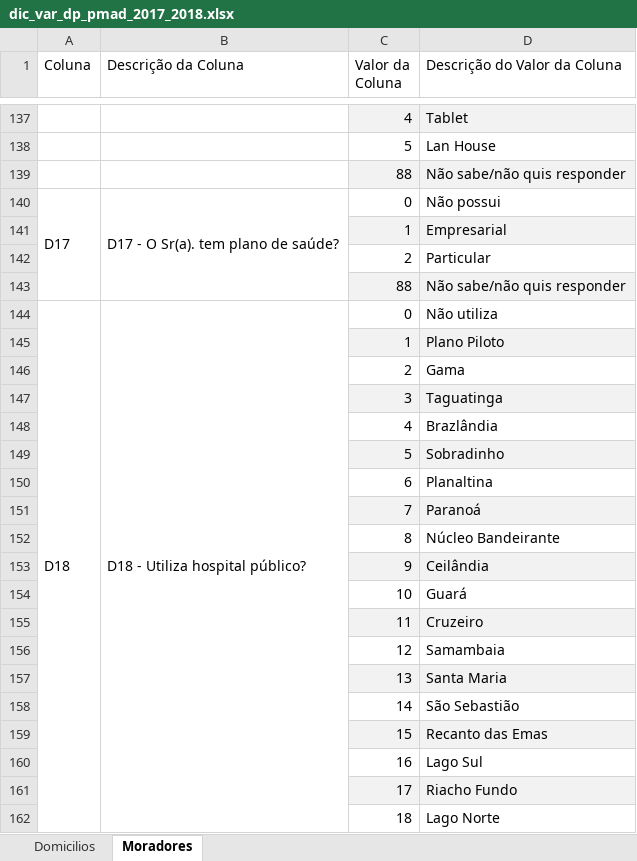
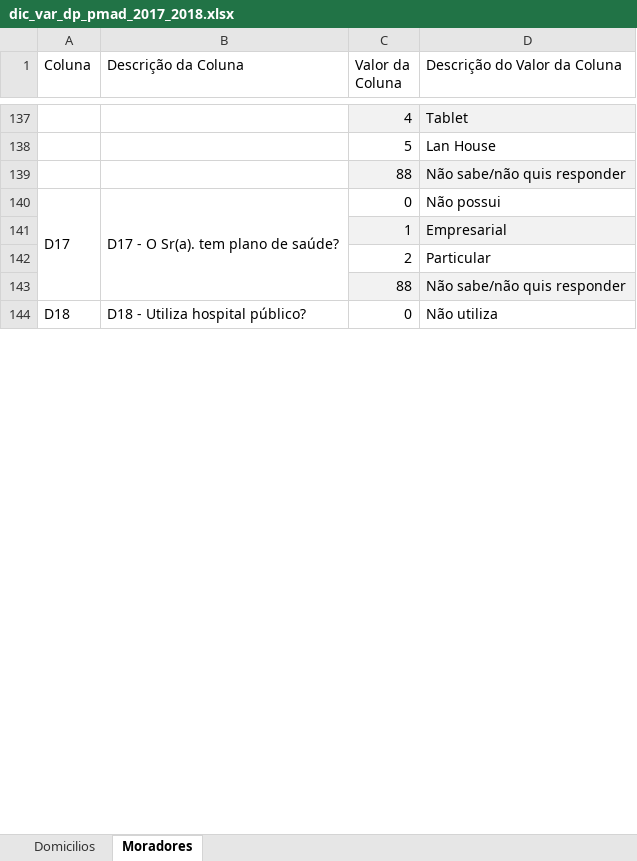
Before and after one commit to kidlulu/pmad_2018, an Excel workbook: dic_var_dp_pmad_2017_2018.xlsx, sheet Moradores, drawn as a sheet; only a part is shown, gaps mark what is left out; values as stored, in another font and other column widths than the file's, no borders; the diff covers the shown part only; the diff names each change by its address in the sheet, - before the commit and + after, or states it on an @@ line.

```diff
--- a/dic_var_dp_pmad_2017_2018.xlsx (sheet Moradores)
+++ b/dic_var_dp_pmad_2017_2018.xlsx (sheet Moradores)
-A144:A193 merged
-B144:B193 merged
-row 145:  |  | 1 | Plano Piloto
-row 146:  |  | 2 | Gama
-row 147:  |  | 3 | Taguatinga
-row 148:  |  | 4 | Brazlândia
-row 149:  |  | 5 | Sobradinho
-row 150:  |  | 6 | Planaltina
-row 151:  |  | 7 | Paranoá
-row 152:  |  | 8 | Núcleo Bandeirante
-row 153:  |  | 9 | Ceilândia
-row 154:  |  | 10 | Guará
-row 155:  |  | 11 | Cruzeiro
-row 156:  |  | 12 | Samambaia
-row 157:  |  | 13 | Santa Maria
-row 158:  |  | 14 | São Sebastião
-row 159:  |  | 15 | Recanto das Emas
-row 160:  |  | 16 | Lago Sul
-row 161:  |  | 17 | Riacho Fundo
-row 162:  |  | 18 | Lago Norte
```
Also changed, not shown: 32 removed rows, 2 edited cells and cell formats elsewhere in this sheet, sheet Domicilios, 4 other files.
